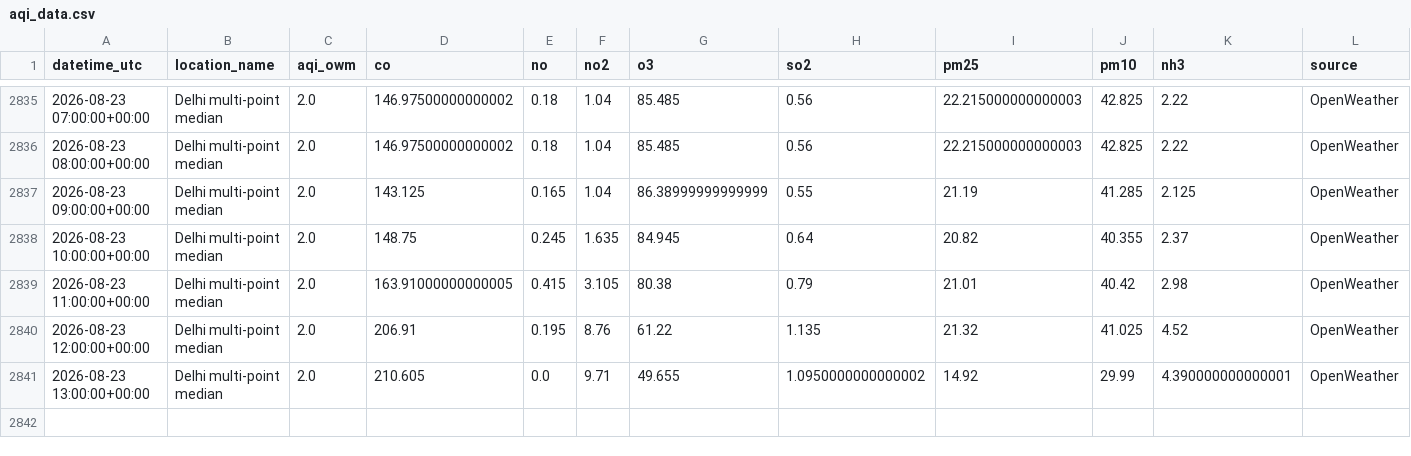
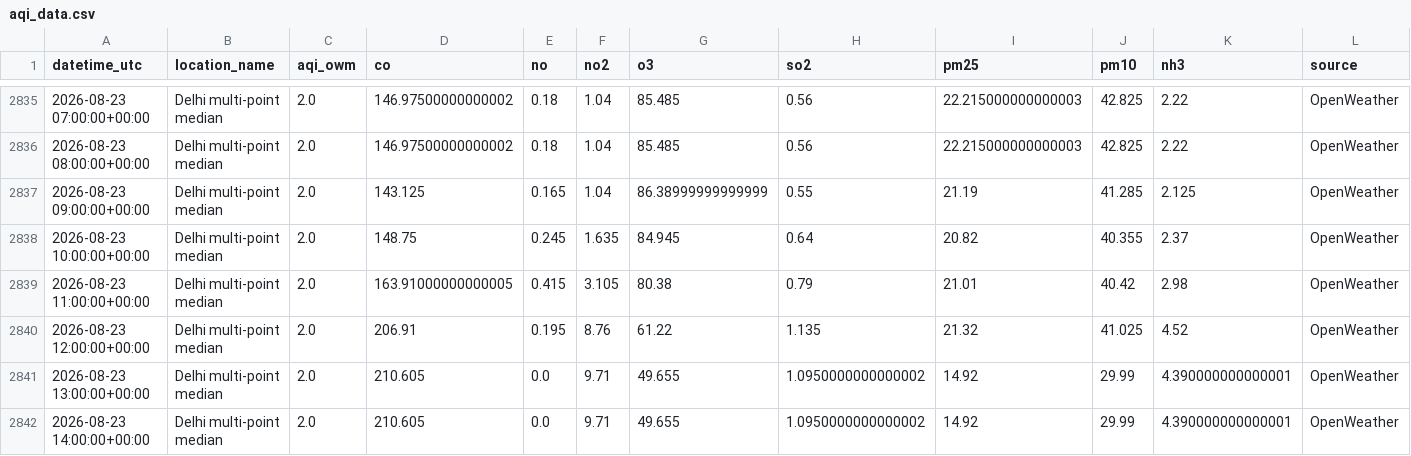
Before and after one commit to harshsharma5468/Delhi_AQI_prediction, a CSV file: aqi_data.csv, drawn as a sheet; only a part is shown, gaps mark what is left out; rows hold the shown columns only; the diff names each change by its address in the sheet, - before the commit and + after, or states it on an @@ line.

```diff
--- a/aqi_data.csv
+++ b/aqi_data.csv
+row 2842: 2026-08-23 14:00:00+00:00 | Delhi multi-point median | 2.0 | 210.605 | 0.0 | 9.71 | 49.655 | 1.0950000000000002 | 14.92 | 29.99 | 4.390000000000001 | OpenWeather
```
Also changed, not shown: 2 other files.
